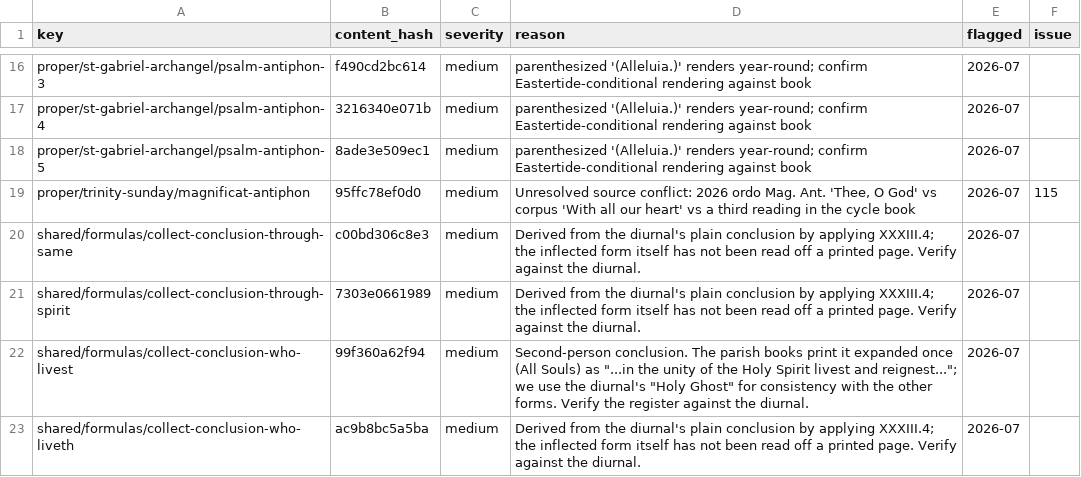
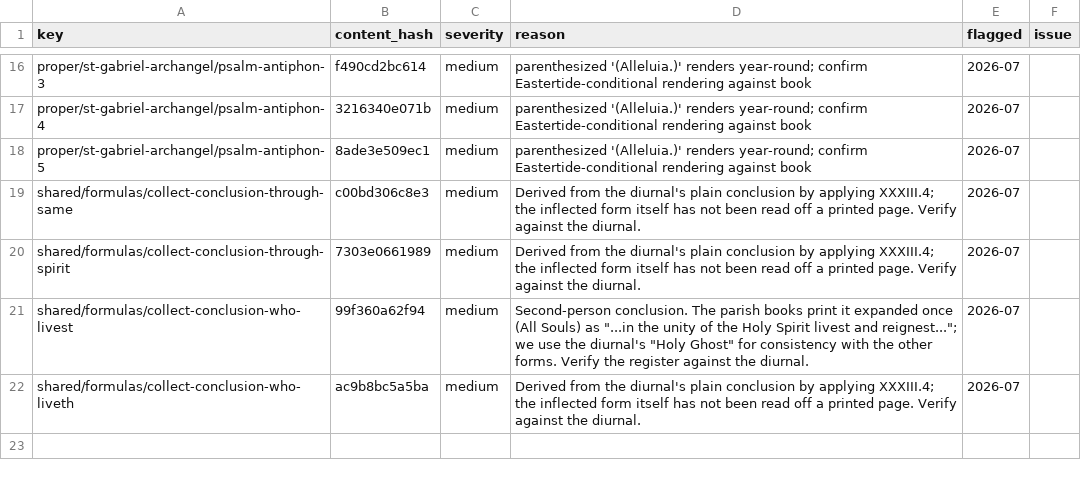
Before and after one commit to orthodoxwest/office, a CSV file: data/review/prescreen.csv, drawn as a sheet; only a part is shown, gaps mark what is left out.

```diff
--- a/data/review/prescreen.csv
+++ b/data/review/prescreen.csv
@@ -18,3 +18,2 @@ proper/st-gabriel-archangel/psalm-antiphon-4,3216340e071b,medium,parenthesized '
 proper/st-gabriel-archangel/psalm-antiphon-5,8ade3e509ec1,medium,parenthesized '(Alleluia.)' renders year-round; confirm Eastertide-conditional rendering against book,2026-07,
-proper/trinity-sunday/magnificat-antiphon,95ffc78ef0d0,medium,"Unresolved source conflict: 2026 ordo Mag. Ant. 'Thee, O God' vs corpus 'With all our heart' vs a third reading in the cycle book",2026-07,115
 shared/formulas/collect-conclusion-through-same,c00bd306c8e3,medium,Derived from the diurnal's plain conclusion by applying XXXIII.4; the inflected form itself has not been read off a printed page. Verify against the diurnal.,2026-07,
```
Also changed, not shown: data/review/provenance.csv, 7 other files.
